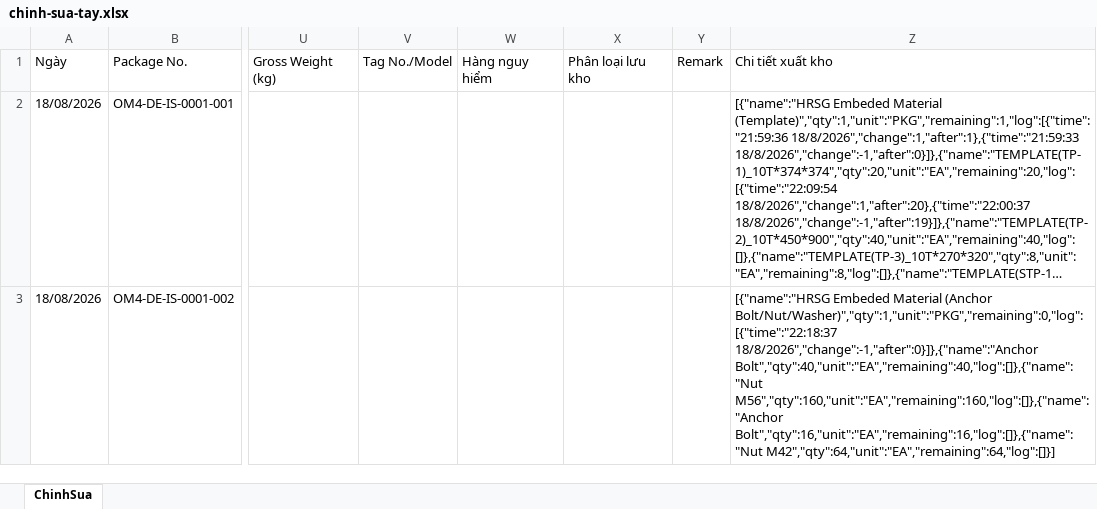
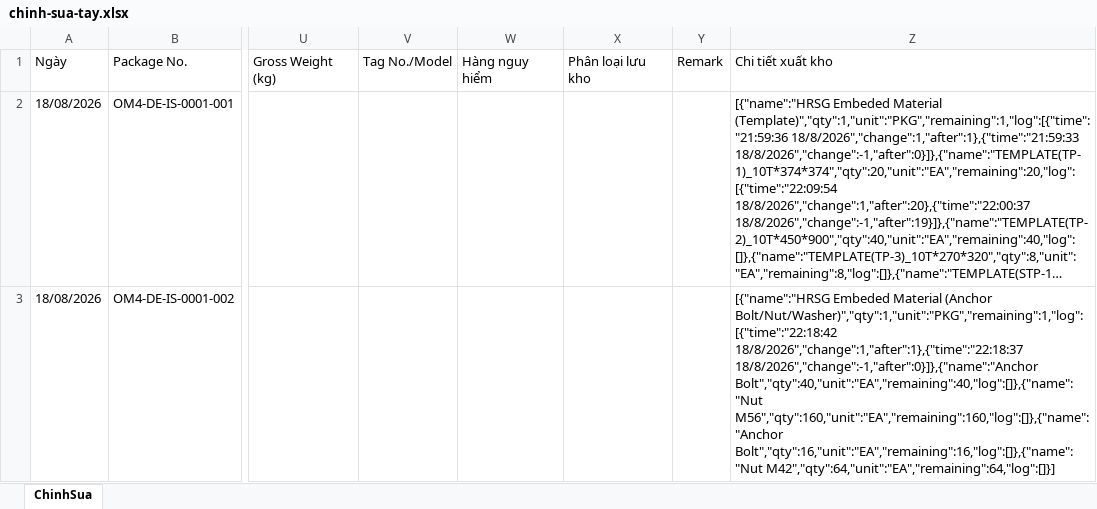
Before and after one commit to quocdaicm/tra-cuu-kien-hang, an Excel workbook: du-lieu/chinh-sua-tay.xlsx, sheet ChinhSua, drawn as a sheet; only a part is shown, gaps mark what is left out; long unchanged cells end in …; values as stored, in another font and other column widths than the file's, no borders; the diff names each change by its address in the sheet, - before the commit and + after, or states it on an @@ line.

Commit message:
Nhập trả 1 PKG HRSG Embeded Material (Anchor Bolt/Nut/Washer) - kiện OM4-DE-IS-0001-002

```diff
--- a/du-lieu/chinh-sua-tay.xlsx (sheet ChinhSua)
+++ b/du-lieu/chinh-sua-tay.xlsx (sheet ChinhSua)
-Z3: …Material (Anchor Bolt/Nut/Washer)","qty":1,"unit":"PKG","remaining":0,"log":[{"time":"22:18:37 18/8/2026","change":-1,"after":0}]},{"name":"Anchor Bolt","qty":40,"unit":"EA","remaining":40,"log":[]},{"name":"Nut…
+Z3: …Material (Anchor Bolt/Nut/Washer)","qty":1,"unit":"PKG","remaining":1,"log":[{"time":"22:18:42 18/8/2026","change":1,"after":1},{"time":"22:18:37 18/8/2026","change":-1,"after":0}]},{"name":"Anchor Bolt","qty":40,"unit":"EA","remaining":40,"log":[]},{"name":"Nut…
```
